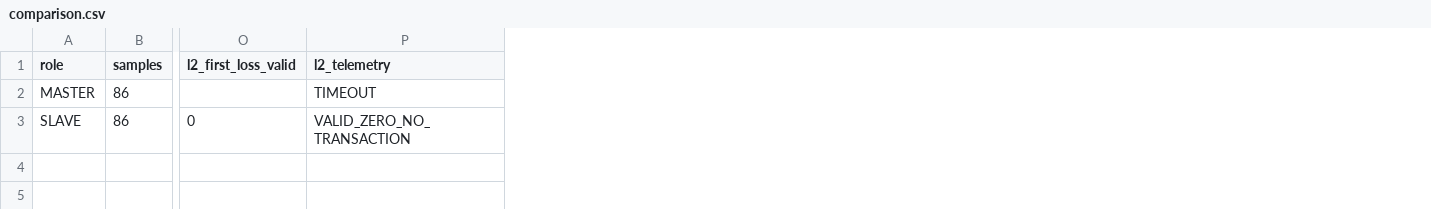
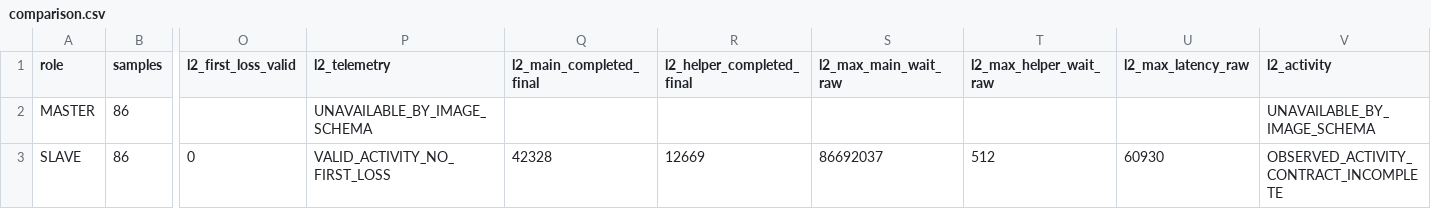
Before and after one commit to t5512355123/WR, a CSV file: docs/experiments/exp-step5-softpll-lock/EXP-S5-N2-STARTUP-WR-DEADLINE-PLL-20260914/analysis/comparison.csv, drawn as a sheet; only a part is shown, gaps mark what is left out; the diff names each change by its address in the sheet, - before the commit and + after, or states it on an @@ line.

Commit message:
docs: correct Step5 N2 DCO activity interpretation

```diff
--- a/docs/experiments/exp-step5-softpll-lock/EXP-S5-N2-STARTUP-WR-DEADLINE-PLL-20260914/analysis/comparison.csv
+++ b/docs/experiments/exp-step5-softpll-lock/EXP-S5-N2-STARTUP-WR-DEADLINE-PLL-20260914/analysis/comparison.csv
+column Q (l2_main_completed_final), row 3: 42328
+column R (l2_helper_completed_final), row 3: 12669
+column S (l2_max_main_wait_raw), row 3: 86692037
+column T (l2_max_helper_wait_raw), row 3: 512
+column U (l2_max_latency_raw), row 3: 60930
+column V (l2_activity), rows 2-3: UNAVAILABLE_BY_IMAGE_SCHEMA | OBSERVED_ACTIVITY_CONTRACT_INCOMPLETE
-P2 (l2_telemetry): TIMEOUT
+P2 (l2_telemetry): UNAVAILABLE_BY_IMAGE_SCHEMA
-P3 (l2_telemetry): VALID_ZERO_NO_TRANSACTION
+P3 (l2_telemetry): VALID_ACTIVITY_NO_FIRST_LOSS
```
Also changed, not shown: 3 other files.
